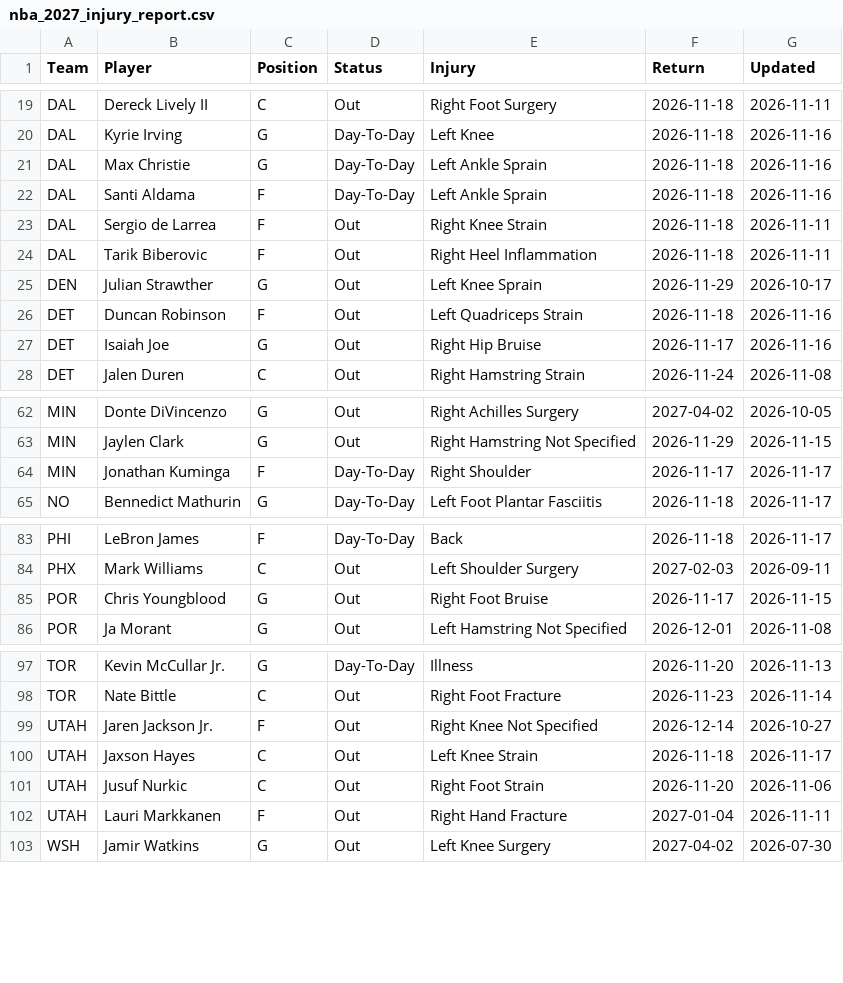
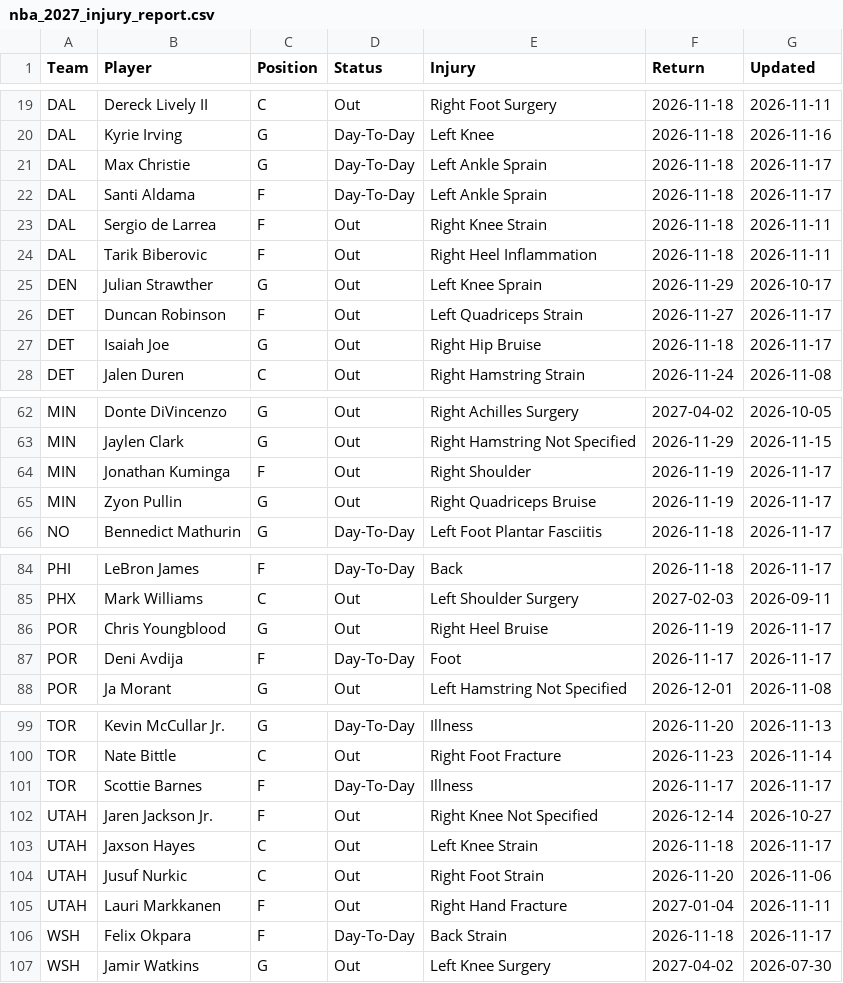
Before and after one commit to HitByOne/NBAData, a CSV file: site/data/nba_2027_injury_report.csv, drawn as a sheet; only a part is shown, gaps mark what is left out; the diff covers the shown part only.

```diff
--- a/site/data/nba_2027_injury_report.csv
+++ b/site/data/nba_2027_injury_report.csv
@@ -20,4 +20,4 @@ DAL,Dereck Lively II,C,Out,Right Foot Surgery,2026-11-18,2026-11-11
 DAL,Kyrie Irving,G,Day-To-Day,Left Knee,2026-11-18,2026-11-16
-DAL,Max Christie,G,Day-To-Day,Left Ankle Sprain,2026-11-18,2026-11-16
-DAL,Santi Aldama,F,Day-To-Day,Left Ankle Sprain,2026-11-18,2026-11-16
+DAL,Max Christie,G,Day-To-Day,Left Ankle Sprain,2026-11-18,2026-11-17
+DAL,Santi Aldama,F,Day-To-Day,Left Ankle Sprain,2026-11-18,2026-11-17
 DAL,Sergio de Larrea,F,Out,Right Knee Strain,2026-11-18,2026-11-11
@@ -25,4 +25,4 @@ DAL,Tarik Biberovic,F,Out,Right Heel Inflammation,2026-11-18,2026-11-11
 DEN,Julian Strawther,G,Out,Left Knee Sprain,2026-11-29,2026-10-17
-DET,Duncan Robinson,F,Out,Left Quadriceps Strain,2026-11-18,2026-11-16
-DET,Isaiah Joe,G,Out,Right Hip Bruise,2026-11-17,2026-11-16
+DET,Duncan Robinson,F,Out,Left Quadriceps Strain,2026-11-27,2026-11-17
+DET,Isaiah Joe,G,Out,Right Hip Bruise,2026-11-18,2026-11-17
 DET,Jalen Duren,C,Out,Right Hamstring Strain,2026-11-24,2026-11-08
@@ -63,3 +63,4 @@ MIN,Donte DiVincenzo,G,Out,Right Achilles Surgery,2027-04-02,2026-10-05
 MIN,Jaylen Clark,G,Out,Right Hamstring Not Specified,2026-11-29,2026-11-15
-MIN,Jonathan Kuminga,F,Day-To-Day,Right Shoulder,2026-11-17,2026-11-17
+MIN,Jonathan Kuminga,F,Out,Right Shoulder,2026-11-19,2026-11-17
+MIN,Zyon Pullin,G,Out,Right Quadriceps Bruise,2026-11-19,2026-11-17
 NO,Bennedict Mathurin,G,Day-To-Day,Left Foot Plantar Fasciitis,2026-11-18,2026-11-17
@@ -84,3 +85,4 @@ PHI,LeBron James,F,Day-To-Day,Back,2026-11-18,2026-11-17
 PHX,Mark Williams,C,Out,Left Shoulder Surgery,2027-02-03,2026-09-11
-POR,Chris Youngblood,G,Out,Right Foot Bruise,2026-11-17,2026-11-15
+POR,Chris Youngblood,G,Out,Right Heel Bruise,2026-11-19,2026-11-17
+POR,Deni Avdija,F,Day-To-Day,Foot,2026-11-17,2026-11-17
 POR,Ja Morant,G,Out,Left Hamstring Not Specified,2026-12-01,2026-11-08
@@ -98,2 +100,3 @@ TOR,Kevin McCullar Jr.,G,Day-To-Day,Illness,2026-11-20,2026-11-13
 TOR,Nate Bittle,C,Out,Right Foot Fracture,2026-11-23,2026-11-14
+TOR,Scottie Barnes,F,Day-To-Day,Illness,2026-11-17,2026-11-17
 UTAH,Jaren Jackson Jr.,F,Out,Right Knee Not Specified,2026-12-14,2026-10-27
@@ -102,2 +105,3 @@ UTAH,Jusuf Nurkic,C,Out,Right Foot Strain,2026-11-20,2026-11-06
 UTAH,Lauri Markkanen,F,Out,Right Hand Fracture,2027-01-04,2026-11-11
+WSH,Felix Okpara,F,Day-To-Day,Back Strain,2026-11-18,2026-11-17
 WSH,Jamir Watkins,G,Out,Left Knee Surgery,2027-04-02,2026-07-30
```
Also changed, not shown: 3 edited cells elsewhere in this file, site/data/nba_2027_backtest.csv, site/data/nba_2027_team_efficiency.csv, 6 other files.
